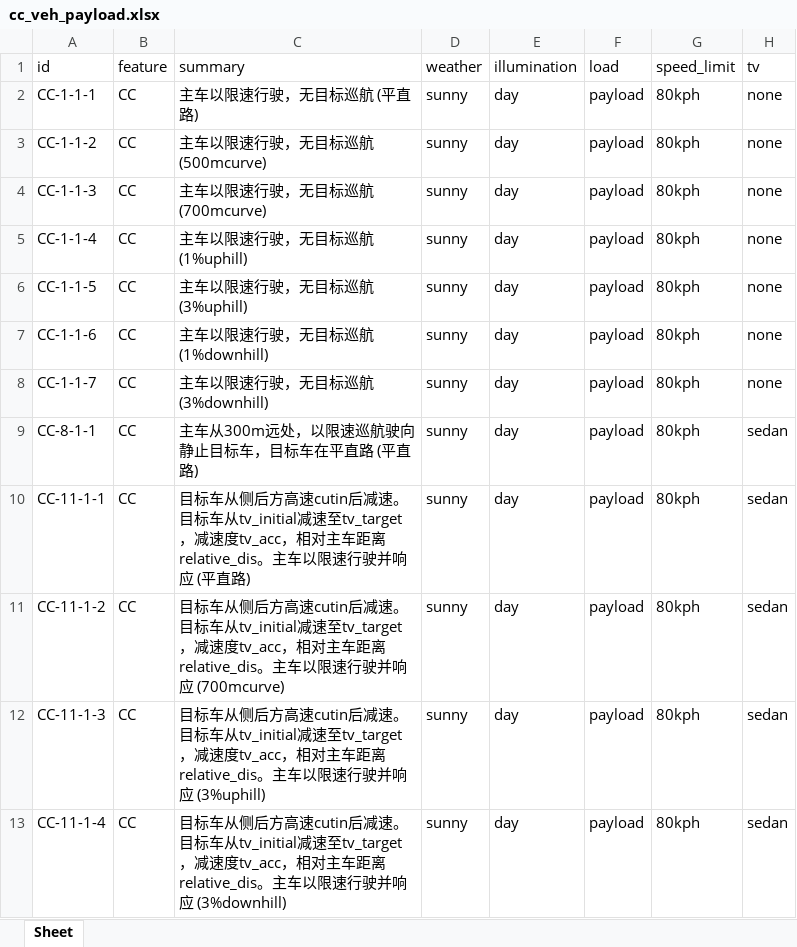
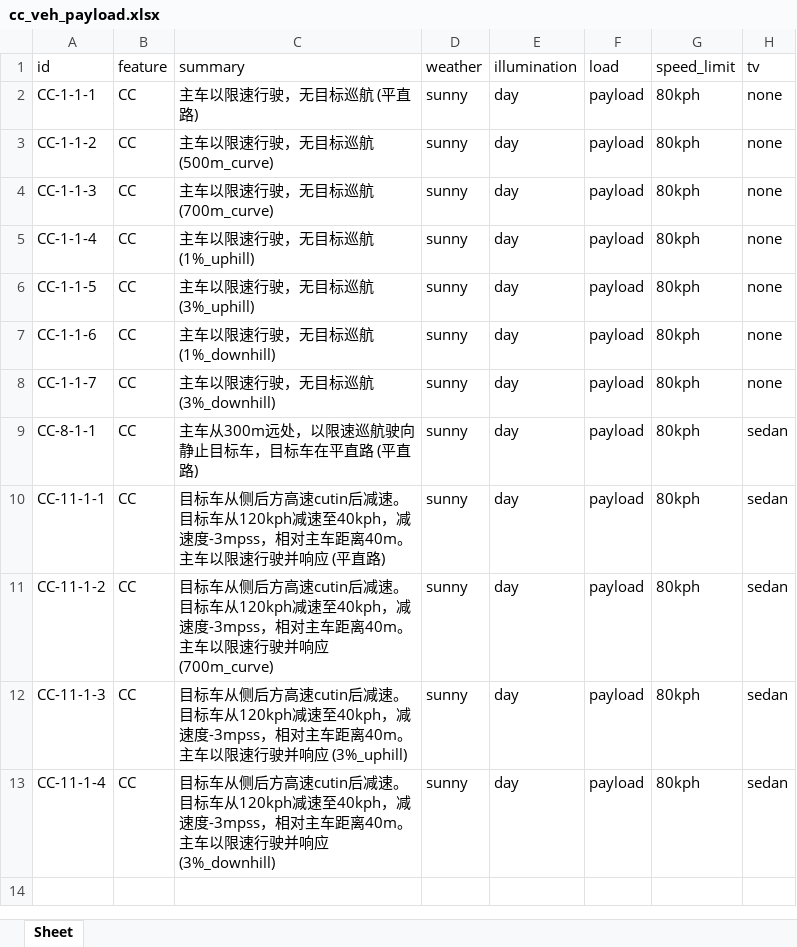
Before and after one commit to eden-cheng/case_lib, an Excel workbook: concrete_case/cc_veh_payload.xlsx, sheet Sheet, drawn as a sheet; only a part is shown; values as stored, in another font and other column widths than the file's, no borders; the diff names each change by its address in the sheet, - before the commit and + after, or states it on an @@ line.

```diff
--- a/concrete_case/cc_veh_payload.xlsx (sheet Sheet)
+++ b/concrete_case/cc_veh_payload.xlsx (sheet Sheet)
-C3 (summary): 主车以限速行驶，无目标巡航 (500mcurve)
+C3 (summary): 主车以限速行驶，无目标巡航 (500m_curve)
-C4 (summary): 主车以限速行驶，无目标巡航 (700mcurve)
+C4 (summary): 主车以限速行驶，无目标巡航 (700m_curve)
-C5 (summary): 主车以限速行驶，无目标巡航 (1%uphill)
+C5 (summary): 主车以限速行驶，无目标巡航 (1%_uphill)
-C6 (summary): 主车以限速行驶，无目标巡航 (3%uphill)
+C6 (summary): 主车以限速行驶，无目标巡航 (3%_uphill)
-C7 (summary): 主车以限速行驶，无目标巡航 (1%downhill)
+C7 (summary): 主车以限速行驶，无目标巡航 (1%_downhill)
-C8 (summary): 主车以限速行驶，无目标巡航 (3%downhill)
+C8 (summary): 主车以限速行驶，无目标巡航 (3%_downhill)
-C10 (summary): …目标车从tv_initial减速至tv_target，减速度tv_acc，相对主车距离relative_dis。主车以…
+C10 (summary): …目标车从120kph减速至40kph，减速度-3mpss，相对主车距离40m。主车以…
-C11 (summary): …目标车从tv_initial减速至tv_target，减速度tv_acc，相对主车距离relative_dis。主车以限速行驶并响应 (700mcurve)
+C11 (summary): …目标车从120kph减速至40kph，减速度-3mpss，相对主车距离40m。主车以限速行驶并响应 (700m_curve)
-C12 (summary): …目标车从tv_initial减速至tv_target，减速度tv_acc，相对主车距离relative_dis。主车以限速行驶并响应 (3%uphill)
+C12 (summary): …目标车从120kph减速至40kph，减速度-3mpss，相对主车距离40m。主车以限速行驶并响应 (3%_uphill)
-C13 (summary): …目标车从tv_initial减速至tv_target，减速度tv_acc，相对主车距离relative_dis。主车以限速行驶并响应 (3%downhill)
+C13 (summary): …目标车从120kph减速至40kph，减速度-3mpss，相对主车距离40m。主车以限速行驶并响应 (3%_downhill)
```
Also changed, not shown: TC_LIB_210205.xlsx, concrete_case/cc_veh_noload.xlsx, 9 other files.
